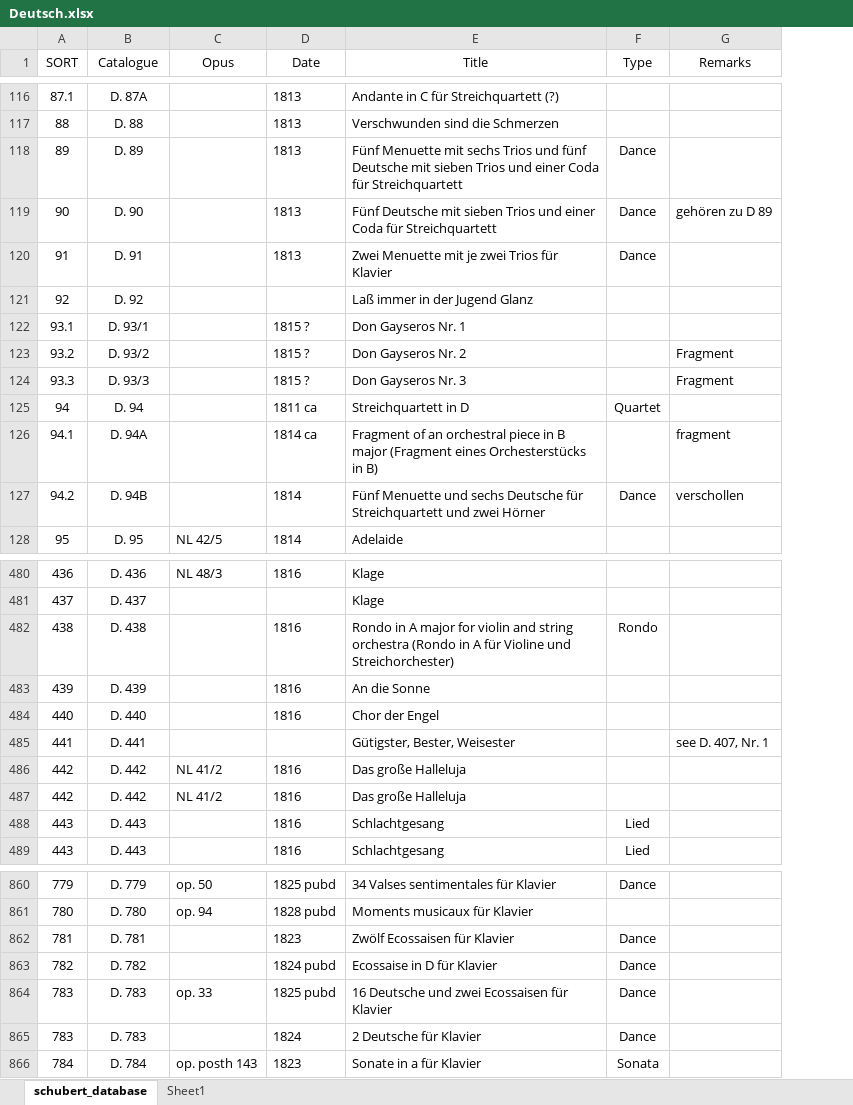
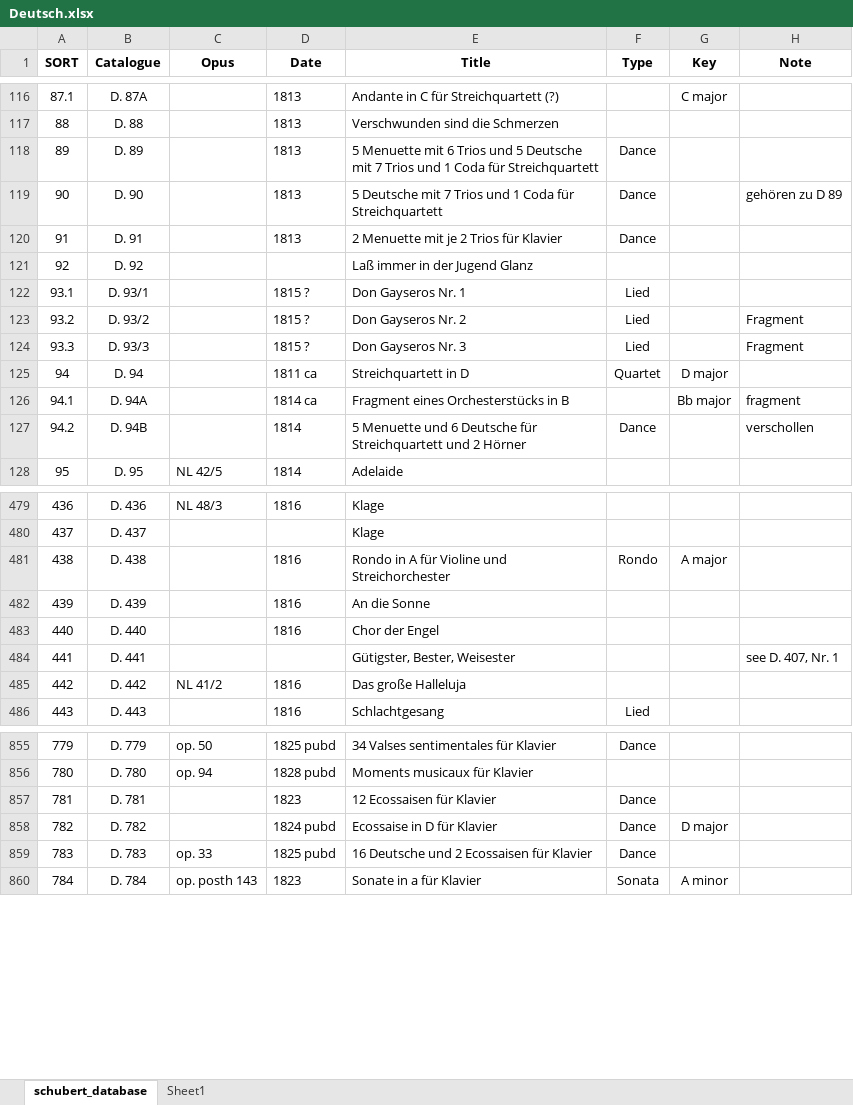
Before and after one commit to KenParker-CN/konzert-public-data, an Excel workbook: xlsx/Deutsch.xlsx, sheet schubert_database, drawn as a sheet; only a part is shown, gaps mark what is left out; values as stored, in another font and other column widths than the file's, no borders; conditional formats not drawn; removed rows and columns are numbered as before the commit, all else as after; the diff covers the shown part only; the diff names each change by its address in the sheet, - before the commit and + after, or states it on an @@ line.

```diff
--- a/xlsx/Deutsch.xlsx (sheet schubert_database)
+++ b/xlsx/Deutsch.xlsx (sheet schubert_database)
+column G (Key), rows 116-126: C major |  |  |  |  |  |  |  |  | D major | Bb major; row 481: A major; rows 858-860: D major |  | A minor
-A1:F1 bold: off
+A1:F1 bold: on
-H1: Remarks
+H1: Note
-H1 bold: off
+H1 bold: on
-E118 (Title): Fünf Menuette mit sechs Trios und fünf Deutsche mit sieben Trios und einer Coda für…
+E118 (Title): 5 Menuette mit 6 Trios und 5 Deutsche mit 7 Trios und 1 Coda für…
-E119 (Title): Fünf Deutsche mit sieben Trios und einer Coda für…
+E119 (Title): 5 Deutsche mit 7 Trios und 1 Coda für…
-E120 (Title): Zwei Menuette mit je zwei Trios für Klavier
+E120 (Title): 2 Menuette mit je 2 Trios für Klavier
-F122:F124 (Type): (empty)
+F122:F124 (Type): Lied
-E126 (Title): Fragment of an orchestral piece in B major (Fragment eines Orchesterstücks in B)
+E126 (Title): Fragment eines Orchesterstücks in B
-E127 (Title): Fünf Menuette und sechs Deutsche für Streichquartett und zwei Hörner
+E127 (Title): 5 Menuette und 6 Deutsche für Streichquartett und 2 Hörner
-E481 (Title): …in A major for violin and string orchestra (Rondo in A für Violine und Streichorchester)
+E481 (Title): …in A für Violine und Streichorchester
-row 487: 442 | D. 442 | NL 41/2 | 1816 | Das große Halleluja
-row 488: 443 | D. 443 |  | 1816 | Schlachtgesang | Lied
-E857 (Title): Zwölf Ecossaisen für Klavier
+E857 (Title): 12 Ecossaisen für Klavier
-E859 (Title): 16 Deutsche und zwei Ecossaisen für Klavier
+E859 (Title): 16 Deutsche und 2 Ecossaisen für Klavier
-row 865: 783 | D. 783 |  | 1824 | 2 Deutsche für Klavier | Dance
```
Also changed, not shown: 7 removed rows and 108 edited cells elsewhere in this sheet, xlsx/Beethoven.xlsx, xlsx/Stattkus.xlsx, 4 other files.
